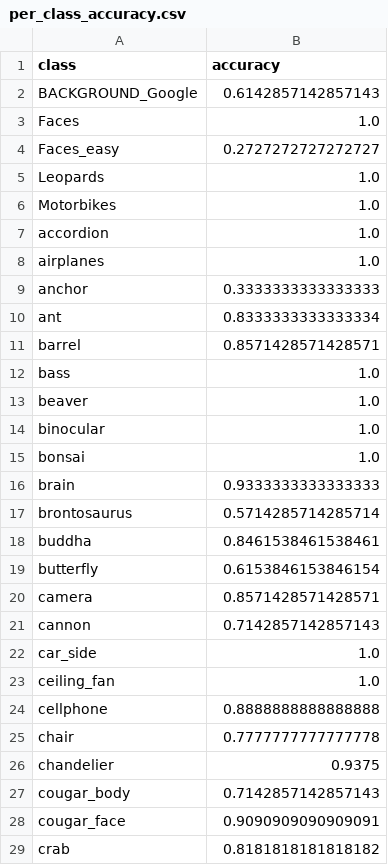
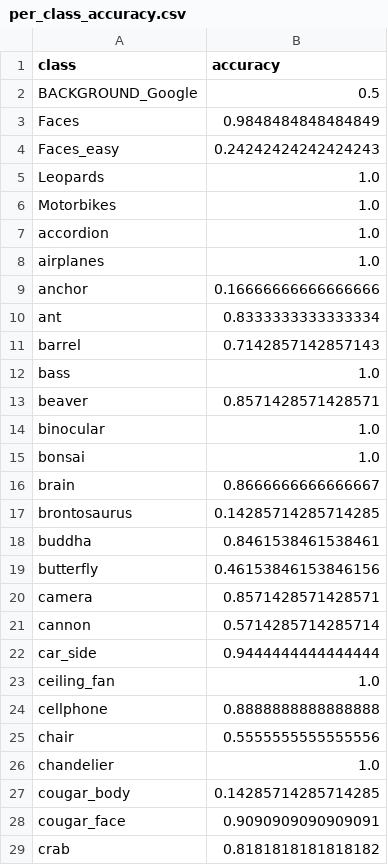
Before and after one commit to Lucchh/caltech101, a CSV file: results/vitb16_224_freeze/per_class_accuracy.csv, drawn as a sheet; only a part is shown; the diff covers the shown part only.

```diff
--- a/results/vitb16_224_freeze/per_class_accuracy.csv
+++ b/results/vitb16_224_freeze/per_class_accuracy.csv
@@ -1,5 +1,5 @@
 class,accuracy
-BACKGROUND_Google,0.6142857142857143
-Faces,1.0
-Faces_easy,0.2727272727272727
+BACKGROUND_Google,0.5
+Faces,0.9848484848484849
+Faces_easy,0.24242424242424243
 Leopards,1.0
@@ -8,21 +8,21 @@ accordion,1.0
 airplanes,1.0
-anchor,0.3333333333333333
+anchor,0.16666666666666666
 ant,0.8333333333333334
-barrel,0.8571428571428571
+barrel,0.7142857142857143
 bass,1.0
-beaver,1.0
+beaver,0.8571428571428571
 binocular,1.0
 bonsai,1.0
-brain,0.9333333333333333
-brontosaurus,0.5714285714285714
+brain,0.8666666666666667
+brontosaurus,0.14285714285714285
 buddha,0.8461538461538461
-butterfly,0.6153846153846154
+butterfly,0.46153846153846156
 camera,0.8571428571428571
-cannon,0.7142857142857143
-car_side,1.0
+cannon,0.5714285714285714
+car_side,0.9444444444444444
 ceiling_fan,1.0
 cellphone,0.8888888888888888
-chair,0.7777777777777778
-chandelier,0.9375
-cougar_body,0.7142857142857143
+chair,0.5555555555555556
+chandelier,1.0
+cougar_body,0.14285714285714285
 cougar_face,0.9090909090909091
```
Also changed, not shown: 23 edited cells elsewhere in this file, 34 other files.
